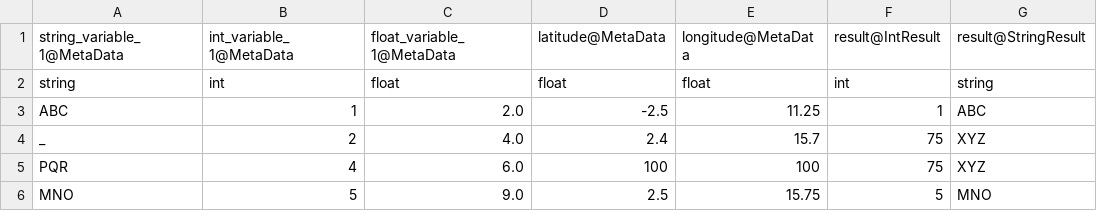
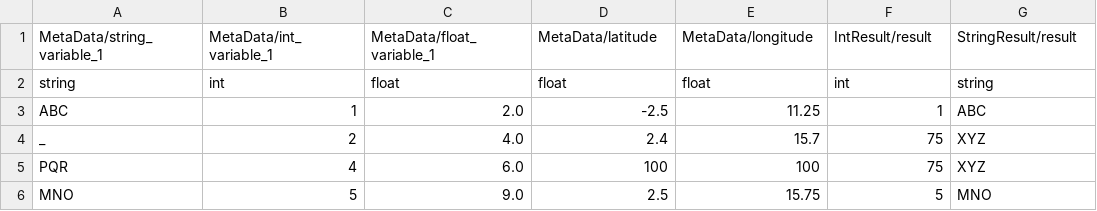
Before and after one commit to JCSDA-internal/ufo-data, a CSV file: testinput_tier_1/drawvaluefromfile_simple.csv, drawn as a sheet.

```diff
--- a/testinput_tier_1/drawvaluefromfile_simple.csv
+++ b/testinput_tier_1/drawvaluefromfile_simple.csv
@@ -1,2 +1,2 @@
-string_variable_1@MetaData,int_variable_1@MetaData,float_variable_1@MetaData,latitude@MetaData,longitude@MetaData,result@IntResult,result@StringResult
+MetaData/string_variable_1,MetaData/int_variable_1,MetaData/float_variable_1,MetaData/latitude,MetaData/longitude,IntResult/result,StringResult/result
 string,int,float,float,float,int,string
```
Also changed, not shown: 8 other files.
